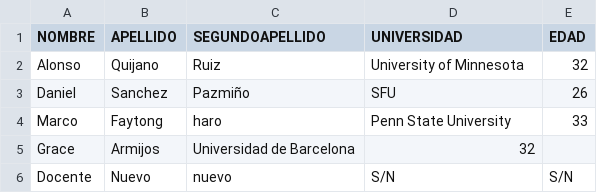
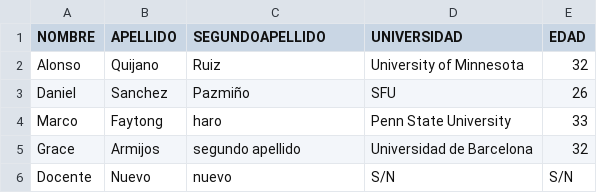
Before and after one commit to Sebastian231423/PRIMER-REPOSITORIO, a CSV file: YRF/data/DOCENTES.csv, drawn as a sheet.

Commit message:
Cuarto cambio

```diff
--- a/YRF/data/DOCENTES.csv
+++ b/YRF/data/DOCENTES.csv
@@ -4,3 +4,3 @@ Daniel,Sanchez,Pazmiño,SFU,26
 Marco,Faytong,haro,Penn State University,33
-Grace,Armijos,Universidad de Barcelona,32
+Grace,Armijos,segundo apellido,Universidad de Barcelona,32
 Docente,Nuevo,nuevo,S/N,S/N
```
